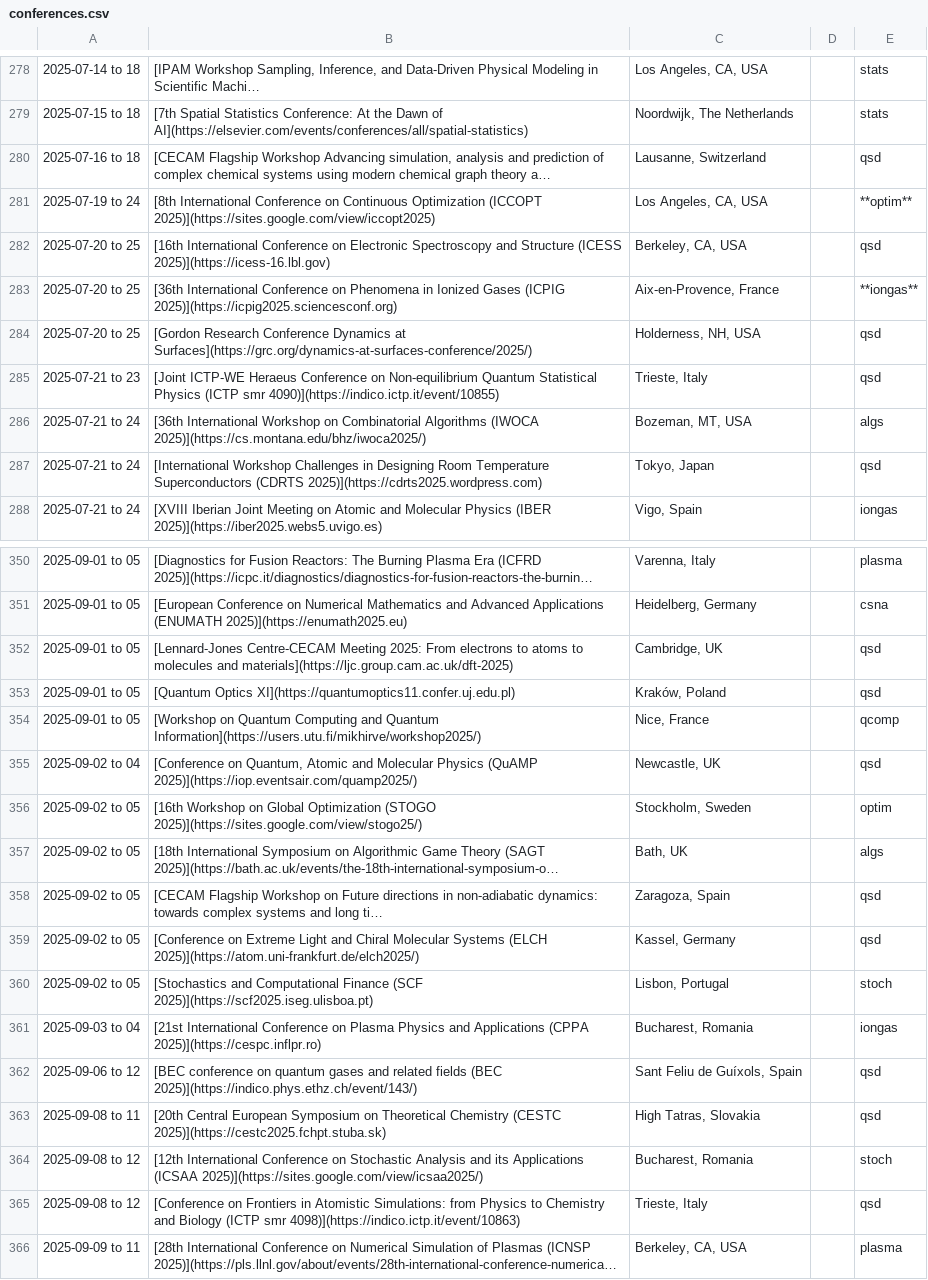
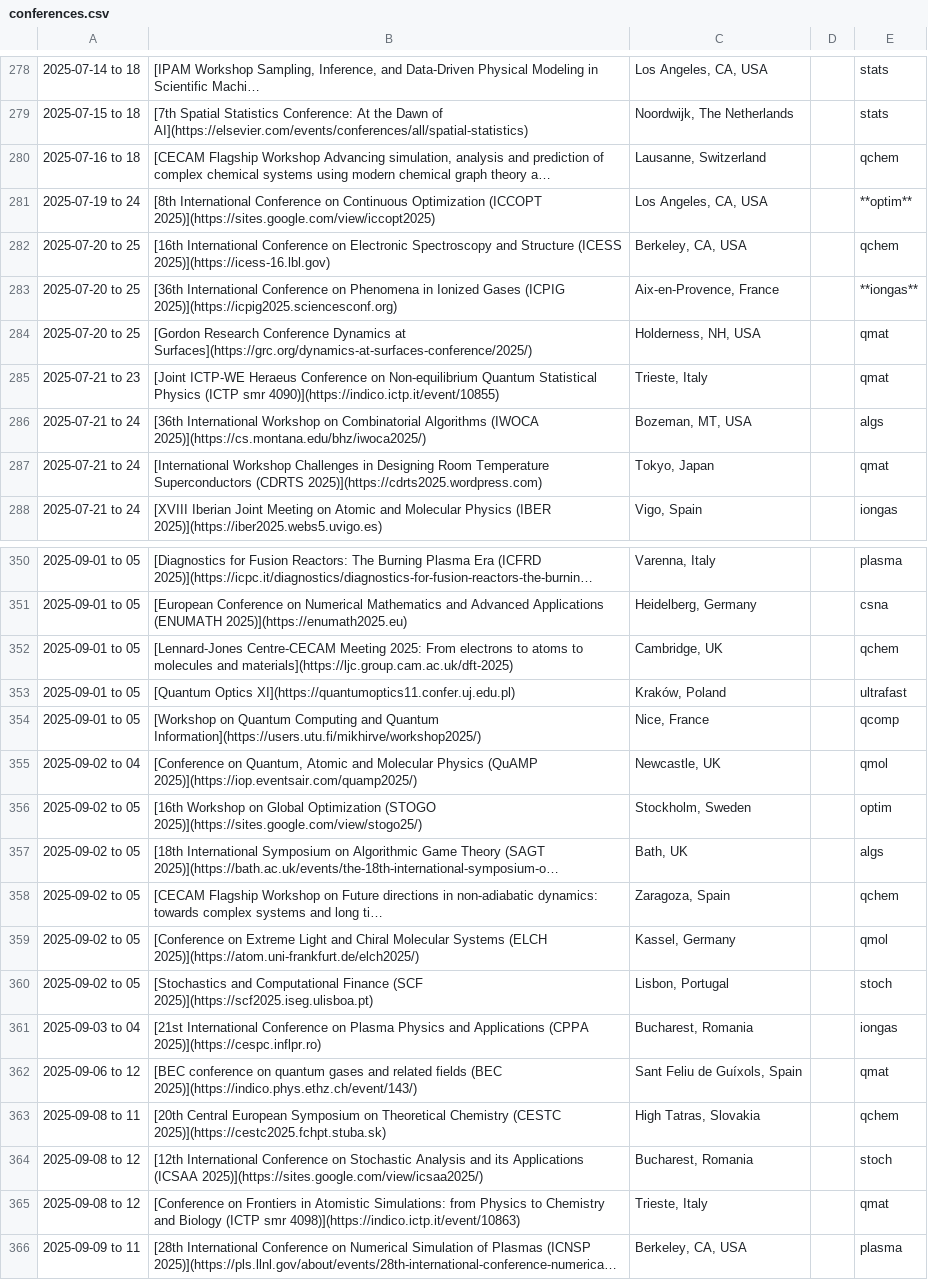
Before and after one commit to bjbraams/calendars, a CSV file: _data/conferences.csv, drawn as a sheet; only a part is shown, gaps mark what is left out; long unchanged cells end in …; the diff covers the shown part only; the diff names each change by its address in the sheet, - before the commit and + after, or states it on an @@ line.

```diff
--- a/_data/conferences.csv
+++ b/_data/conferences.csv
-E280: qsd
+E280: qchem
-E282: qsd
+E282: qchem
-E284:E285: qsd
+E284:E285: qmat
-E287: qsd
+E287: qmat
-E352: qsd
+E352: qchem
-E353: qsd
+E353: ultrafast
-E355: qsd
+E355: qmol
-E358: qsd
+E358: qchem
-E359: qsd
+E359: qmol
-E362: qsd
+E362: qmat
-E363: qsd
+E363: qchem
-E365: qsd
+E365: qmat
```
Also changed, not shown: 91 edited cells elsewhere in this file.
